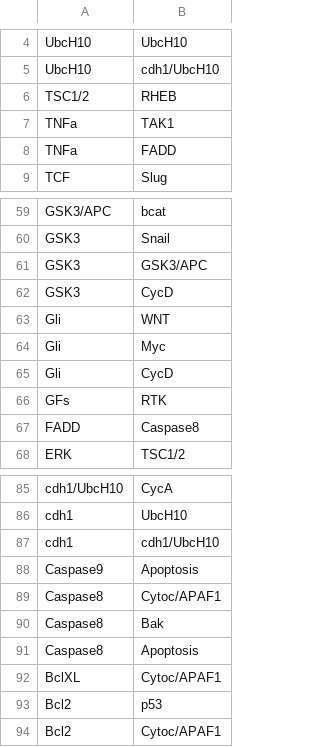
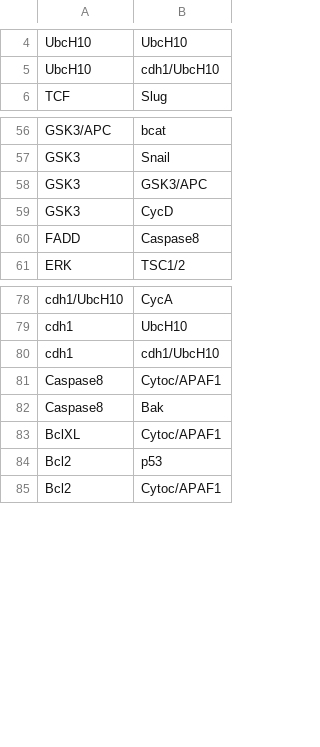
Before and after one commit to needleworm/fvs, a CSV file: Fumia_simplified.csv, drawn as a sheet; only a part is shown, gaps mark what is left out; the diff names each change by its address in the sheet, - before the commit and + after, or states it on an @@ line.

```diff
--- a/Fumia_simplified.csv
+++ b/Fumia_simplified.csv
-row 6: TSC1/2 | RHEB
-row 7: TNFa | TAK1
-row 8: TNFa | FADD
-row 63: Gli | WNT
-row 64: Gli | Myc
-row 65: Gli | CycD
-row 66: GFs | RTK
-row 88: Caspase9 | Apoptosis
-row 91: Caspase8 | Apoptosis
```
Also changed, not shown: 6 other files.
